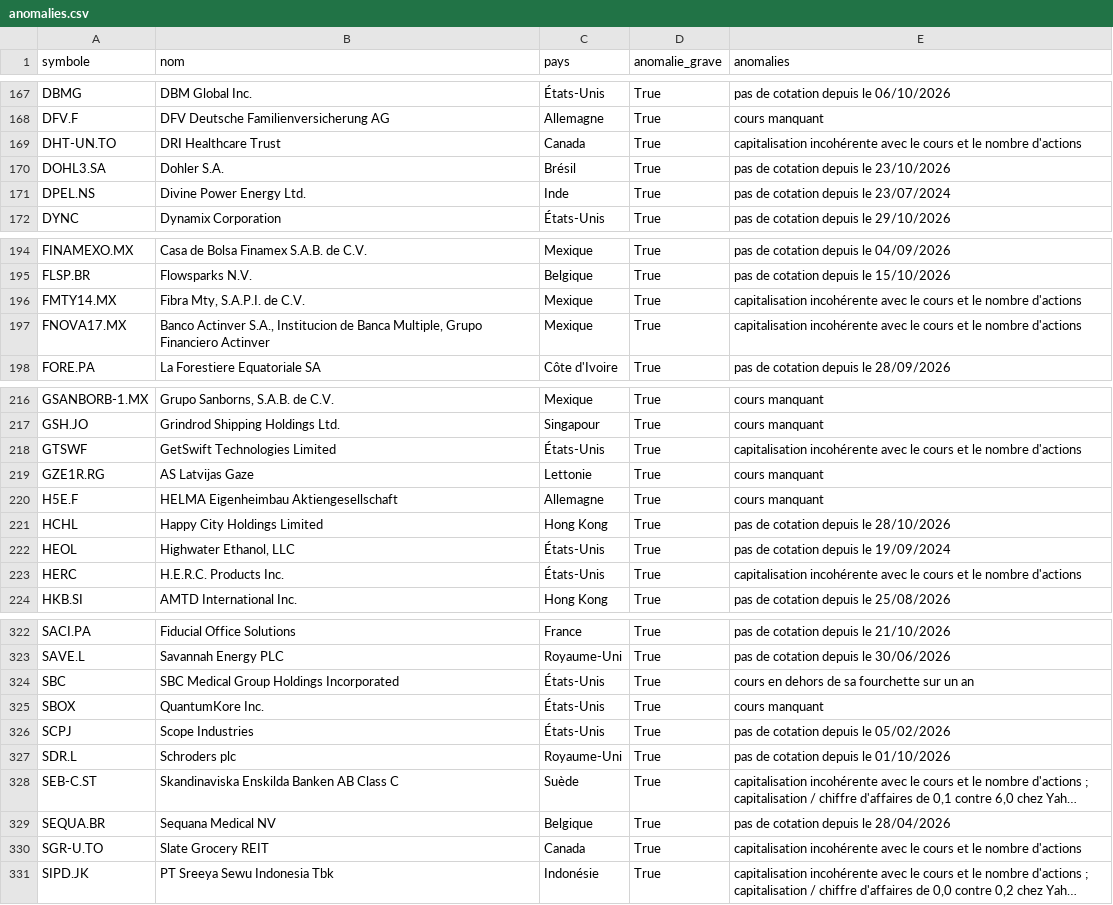
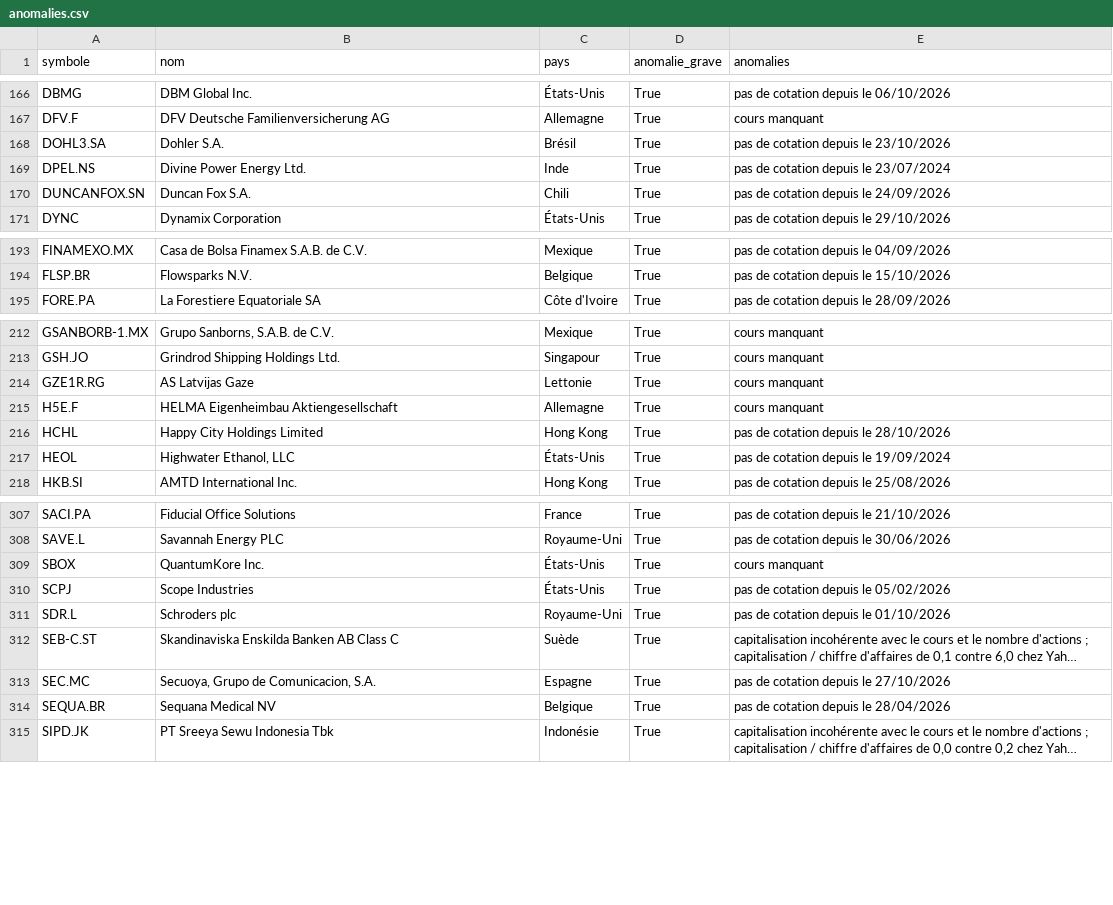
Before and after one commit to benicrux/screener-actions, a CSV file: data/anomalies.csv, drawn as a sheet; only a part is shown, gaps mark what is left out; long unchanged cells end in …; removed rows and columns are numbered as before the commit, all else as after; the diff covers the shown part only; the diff names each change by its address in the sheet, - before the commit and + after, or states it on an @@ line.

```diff
--- a/data/anomalies.csv
+++ b/data/anomalies.csv
-row 169: DHT-UN.TO | DRI Healthcare Trust | Canada | True | capitalisation incohérente avec le cours et le nombre d'actions
+row 170: DUNCANFOX.SN | Duncan Fox S.A. | Chili | True | pas de cotation depuis le 24/09/2026
-row 196: FMTY14.MX | Fibra Mty, S.A.P.I. de C.V. | Mexique | True | capitalisation incohérente avec le cours et le nombre d'actions
-row 197: FNOVA17.MX | Banco Actinver S.A., Institucion de Banca Multiple, Grupo Financiero Actinver | Mexique | True | capitalisation incohérente avec le cours et le nombre d'actions
-row 218: GTSWF | GetSwift Technologies Limited | États-Unis | True | capitalisation incohérente avec le cours et le nombre d'actions
-row 223: HERC | H.E.R.C. Products Inc. | États-Unis | True | capitalisation incohérente avec le cours et le nombre d'actions
-row 324: SBC | SBC Medical Group Holdings Incorporated | États-Unis | True | cours en dehors de sa fourchette sur un an
+row 313: SEC.MC | Secuoya, Grupo de Comunicacion, S.A. | Espagne | True | pas de cotation depuis le 27/10/2026
-row 330: SGR-U.TO | Slate Grocery REIT | Canada | True | capitalisation incohérente avec le cours et le nombre d'actions
```
Also changed, not shown: 1 added row and 15 removed rows elsewhere in this file, 3 other files.
